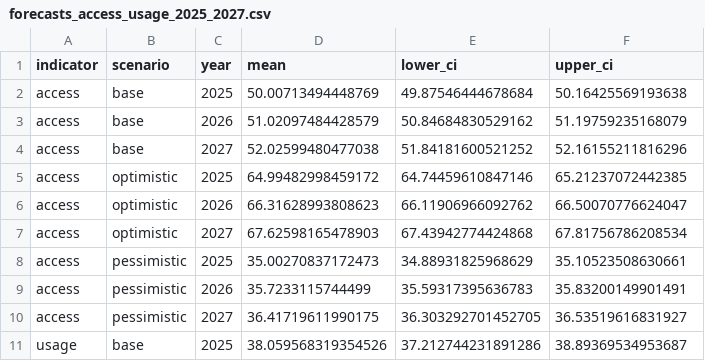
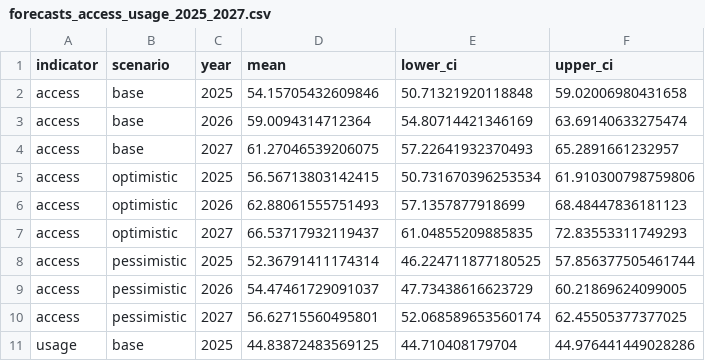
Before and after one commit to hawire/ethiopia-fi-forecast, a CSV file: data/processed/forecasts_access_usage_2025_2027.csv, drawn as a sheet; only a part is shown; the diff covers the shown part only.

```diff
--- a/data/processed/forecasts_access_usage_2025_2027.csv
+++ b/data/processed/forecasts_access_usage_2025_2027.csv
@@ -1,11 +1,11 @@
 indicator,scenario,year,mean,lower_ci,upper_ci
-access,base,2025,50.00713494448769,49.87546444678684,50.16425569193638
-access,base,2026,51.02097484428579,50.84684830529162,51.19759235168079
-access,base,2027,52.02599480477038,51.84181600521252,52.16155211816296
-access,optimistic,2025,64.99482998459172,64.74459610847146,65.21237072442385
-access,optimistic,2026,66.31628993808623,66.11906966092762,66.50070776624047
-access,optimistic,2027,67.62598165478903,67.43942774424868,67.81756786208534
-access,pessimistic,2025,35.00270837172473,34.88931825968629,35.10523508630661
-access,pessimistic,2026,35.7233115744499,35.59317395636783,35.83200149901491
-access,pessimistic,2027,36.41719611990175,36.303292701452705,36.53519616831927
-usage,base,2025,38.059568319354526,37.212744231891286,38.89369534953687
+access,base,2025,54.15705432609846,50.71321920118848,59.02006980431658
+access,base,2026,59.0094314712364,54.80714421346169,63.69140633275474
+access,base,2027,61.27046539206075,57.22641932370493,65.2891661232957
+access,optimistic,2025,56.56713803142415,50.731670396253534,61.910300798759806
+access,optimistic,2026,62.88061555751493,57.1357877918699,68.48447836181123
+access,optimistic,2027,66.53717932119437,61.04855209885835,72.83553311749293
+access,pessimistic,2025,52.36791411174314,46.224711877180525,57.856377505461744
+access,pessimistic,2026,54.47461729091037,47.73438616623729,60.21869624099005
+access,pessimistic,2027,56.62715560495801,52.068589653560174,62.45505377377025
+usage,base,2025,44.83872483569125,44.710408179704,44.976441449028286
```
Also changed, not shown: 24 edited cells elsewhere in this file, data/processed/ethiopia_fi_unified_data_enriched.csv, 32 other files.
